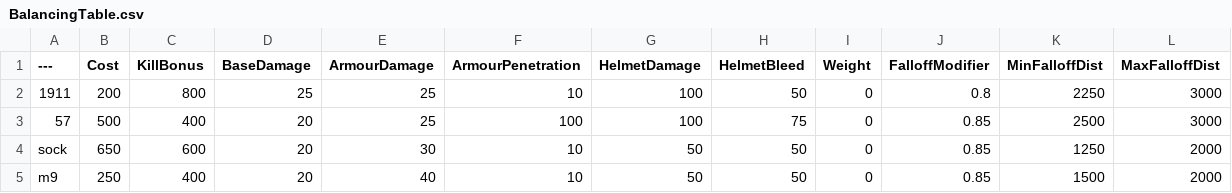
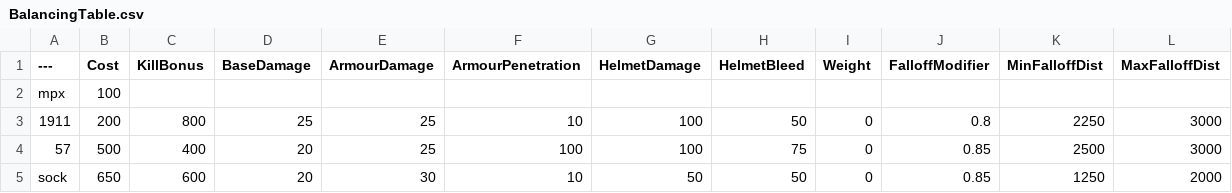
Before and after one commit to Stolas7236/BalancingTable, a CSV file: BalancingTable.csv, drawn as a sheet; only a part is shown; the shorter side is filled out with more unchanged rows.

Commit message:
Update BalancingTable.csv

```diff
--- a/BalancingTable.csv
+++ b/BalancingTable.csv
@@ -1,2 +1,3 @@
 ---,Cost,KillBonus,BaseDamage,ArmourDamage,ArmourPenetration,HelmetDamage,HelmetBleed,Weight,FalloffModifier,MinFalloffDist,MaxFalloffDist
+mpx,100
 1911,200,800,25,25,10,100,50,0,0.8,2250,3000
```
